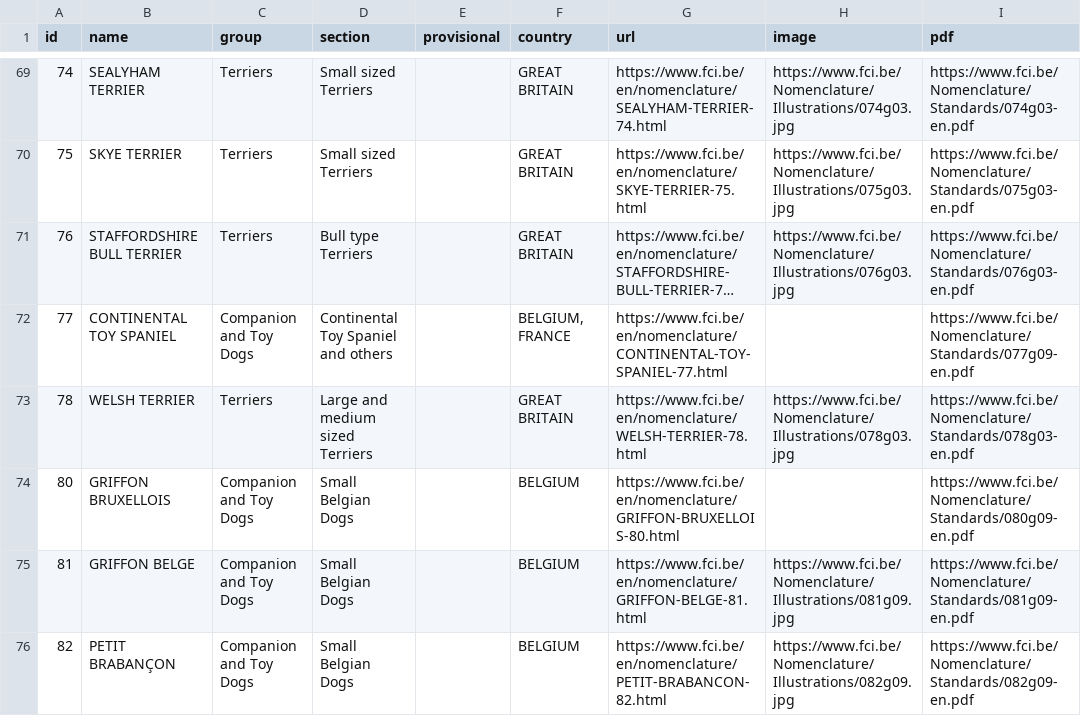
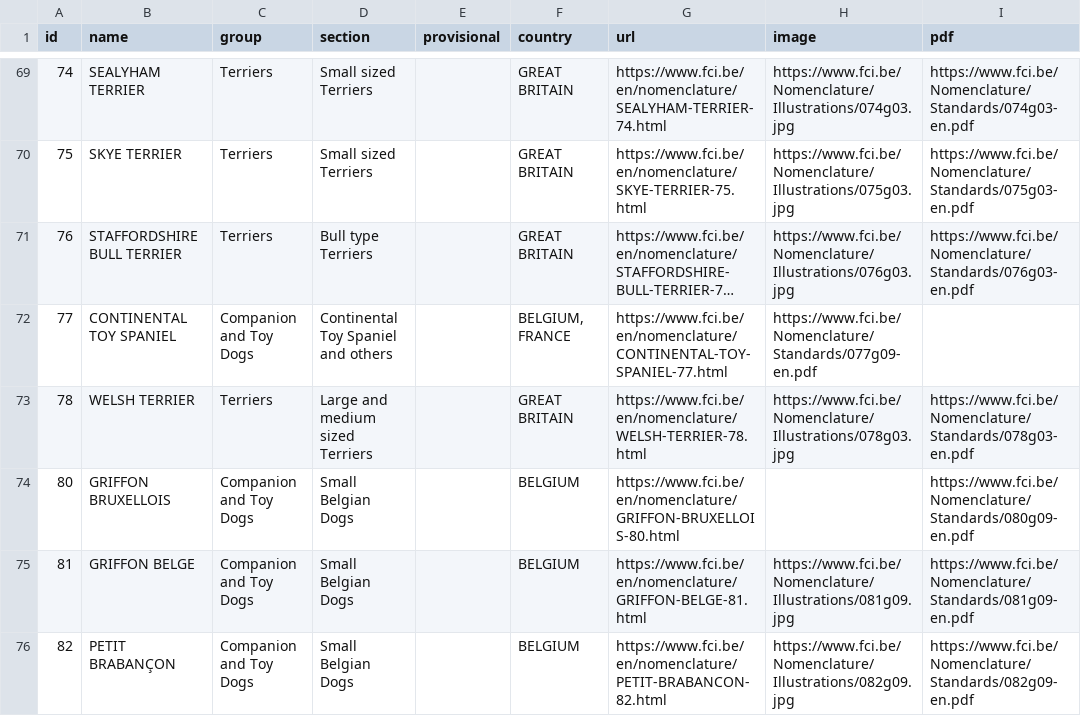
Before and after one commit to SiniKykyri/Simple-web-application, a CSV file: assets/data/rodut.csv, drawn as a sheet; only a part is shown, gaps mark what is left out; long unchanged cells end in …; the diff covers the shown part only; the diff names each change by its address in the sheet, - before the commit and + after, or states it on an @@ line.

```diff
--- a/assets/data/rodut.csv
+++ b/assets/data/rodut.csv
-H72 (image): (empty)
+H72 (image): https://www.fci.be/Nomenclature/Standards/077g09-en.pdf
-I72 (pdf): https://www.fci.be/Nomenclature/Standards/077g09-en.pdf
+I72 (pdf): (empty)
```
Also changed, not shown: 70 edited cells elsewhere in this file, 5 other files.
